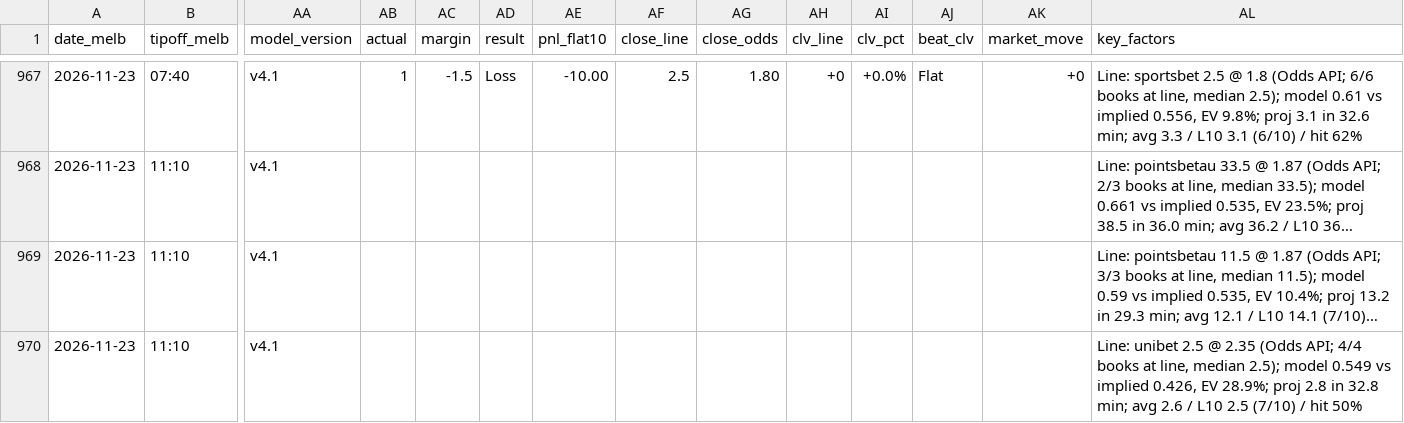
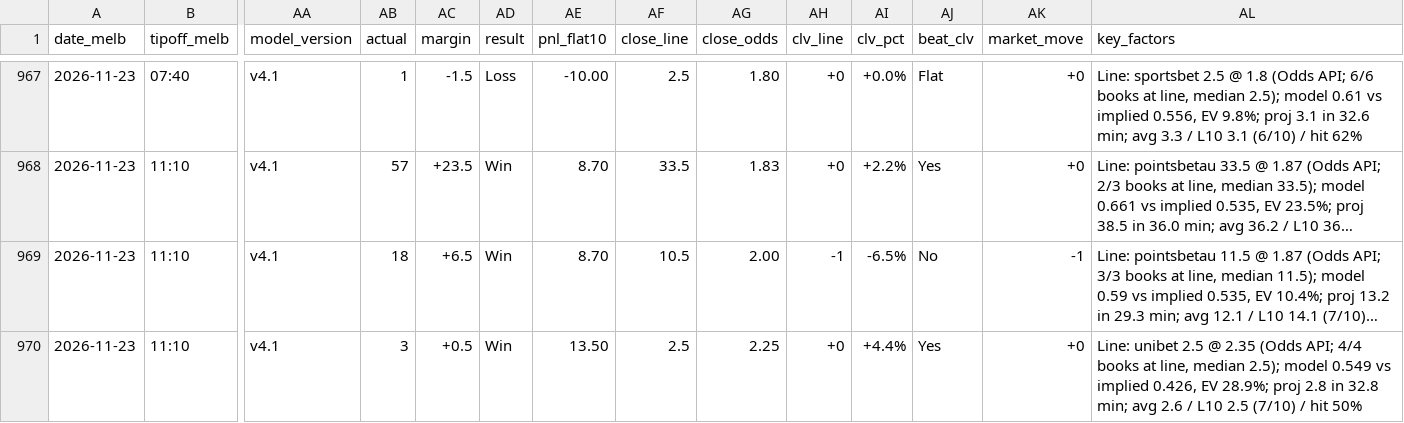
Before and after one commit to darcyedmiston/nba-odds, a CSV file: model/picks_log.csv, drawn as a sheet; only a part is shown, gaps mark what is left out; long unchanged cells end in …; the diff covers the shown part only; the diff names each change by its address in the sheet, - before the commit and + after, or states it on an @@ line.

```diff
--- a/model/picks_log.csv
+++ b/model/picks_log.csv
-AB968 (actual): (empty)
+AB968 (actual): 57
-AC968 (margin): (empty)
+AC968 (margin): +23.5
-AD968:AD970 (result): (empty)
+AD968:AD970 (result): Win
-AE968:AE969 (pnl_flat10): (empty)
+AE968:AE969 (pnl_flat10): 8.70
-AF968 (close_line): (empty)
+AF968 (close_line): 33.5
-AG968 (close_odds): (empty)
+AG968 (close_odds): 1.83
-AH968 (clv_line): (empty)
+AH968 (clv_line): +0
-AI968 (clv_pct): (empty)
+AI968 (clv_pct): +2.2%
-AJ968 (beat_clv): (empty)
+AJ968 (beat_clv): Yes
-AK968 (market_move): (empty)
+AK968 (market_move): +0
-AB969 (actual): (empty)
+AB969 (actual): 18
-AC969 (margin): (empty)
+AC969 (margin): +6.5
-AF969 (close_line): (empty)
+AF969 (close_line): 10.5
-AG969 (close_odds): (empty)
+AG969 (close_odds): 2.00
-AH969 (clv_line): (empty)
+AH969 (clv_line): -1
-AI969 (clv_pct): (empty)
+AI969 (clv_pct): -6.5%
-AJ969 (beat_clv): (empty)
+AJ969 (beat_clv): No
-AK969 (market_move): (empty)
+AK969 (market_move): -1
-AB970 (actual): (empty)
+AB970 (actual): 3
-AC970 (margin): (empty)
+AC970 (margin): +0.5
-AE970 (pnl_flat10): (empty)
+AE970 (pnl_flat10): 13.50
-AF970 (close_line): (empty)
+AF970 (close_line): 2.5
-AG970 (close_odds): (empty)
+AG970 (close_odds): 2.25
-AH970 (clv_line): (empty)
+AH970 (clv_line): +0
-AI970 (clv_pct): (empty)
+AI970 (clv_pct): +4.4%
-AJ970 (beat_clv): (empty)
+AJ970 (beat_clv): Yes
-AK970 (market_move): (empty)
+AK970 (market_move): +0
```
Also changed, not shown: 164 edited cells elsewhere in this file, 10 other files.
